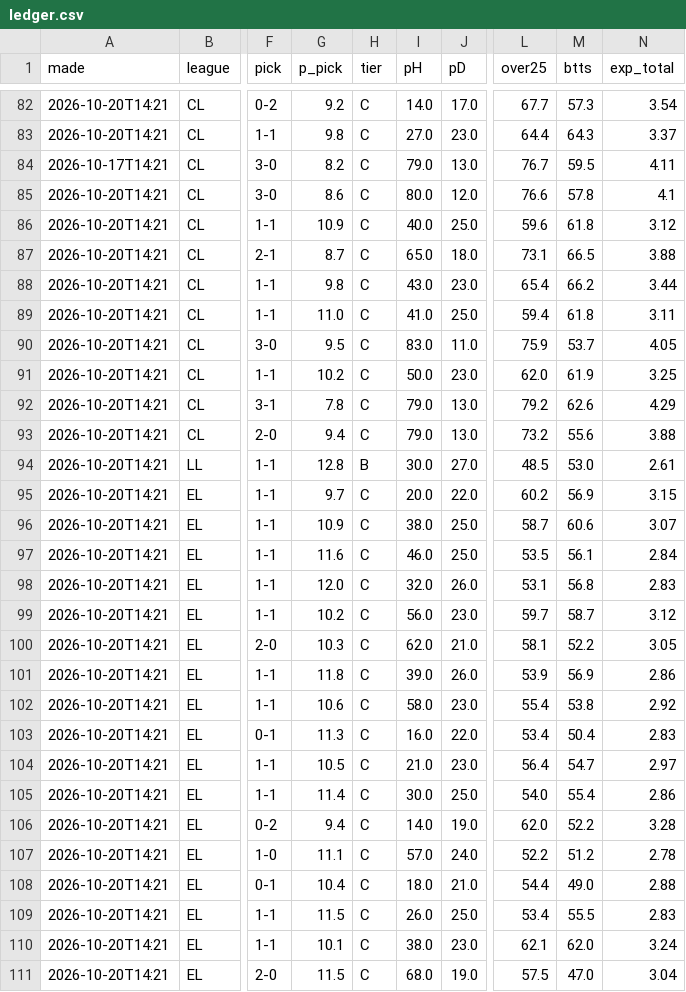
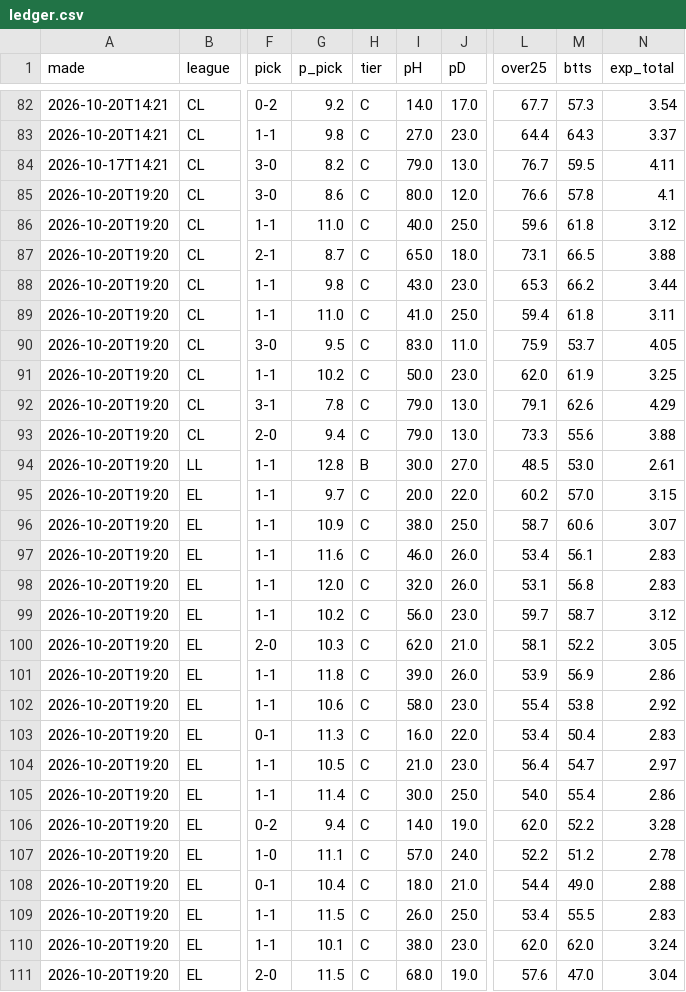
Before and after one commit to itzik200592-byte/score-oracle, a CSV file: data/ledger.csv, drawn as a sheet; only a part is shown, gaps mark what is left out; the diff covers the shown part only; the diff names each change by its address in the sheet, - before the commit and + after, or states it on an @@ line.

```diff
--- a/data/ledger.csv
+++ b/data/ledger.csv
-A85:A111 (made): 2026-10-20T14:21
+A85:A111 (made): 2026-10-20T19:20
-G86 (p_pick): 10.9
+G86 (p_pick): 11.0
-L88 (over25): 65.4
+L88 (over25): 65.3
-L92 (over25): 79.2
+L92 (over25): 79.1
-L93 (over25): 73.2
+L93 (over25): 73.3
-M95 (btts): 56.9
+M95 (btts): 57.0
-J97 (pD): 25.0
+J97 (pD): 26.0
-L97 (over25): 53.5
+L97 (over25): 53.4
-N97 (exp_total): 2.84
+N97 (exp_total): 2.83
-L110 (over25): 62.1
+L110 (over25): 62.0
-L111 (over25): 57.5
+L111 (over25): 57.6
```
Also changed, not shown: 56 edited cells elsewhere in this file, data/daily_picks.csv, data/paper_bets.csv, 2 other files.
